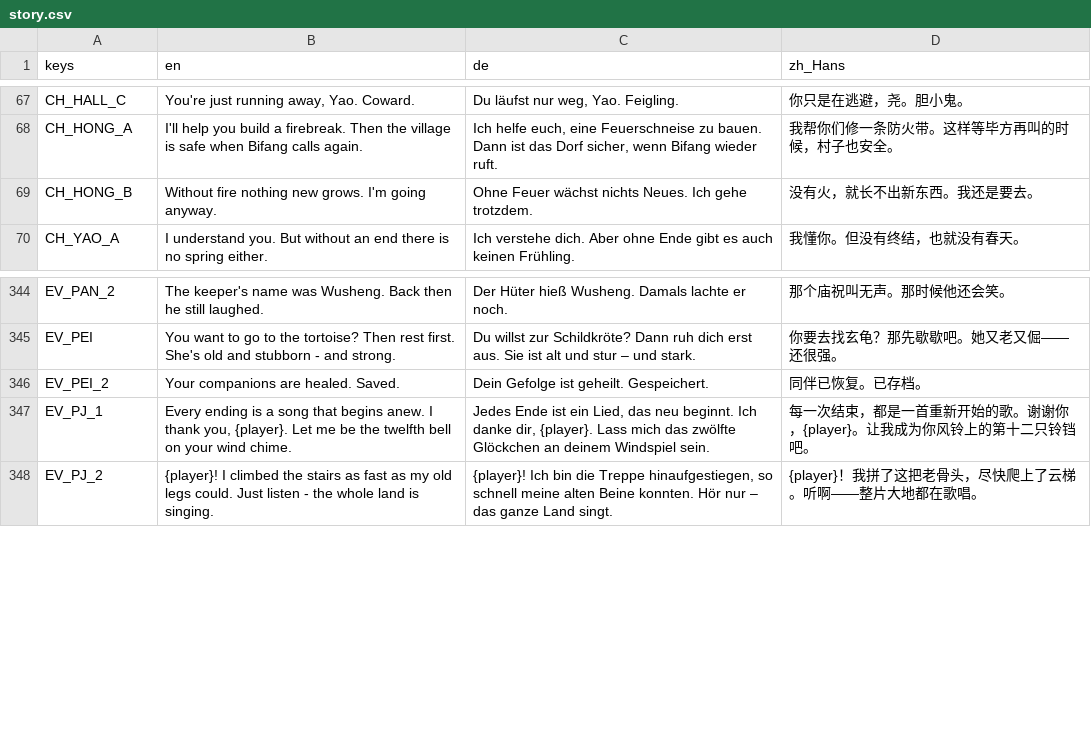
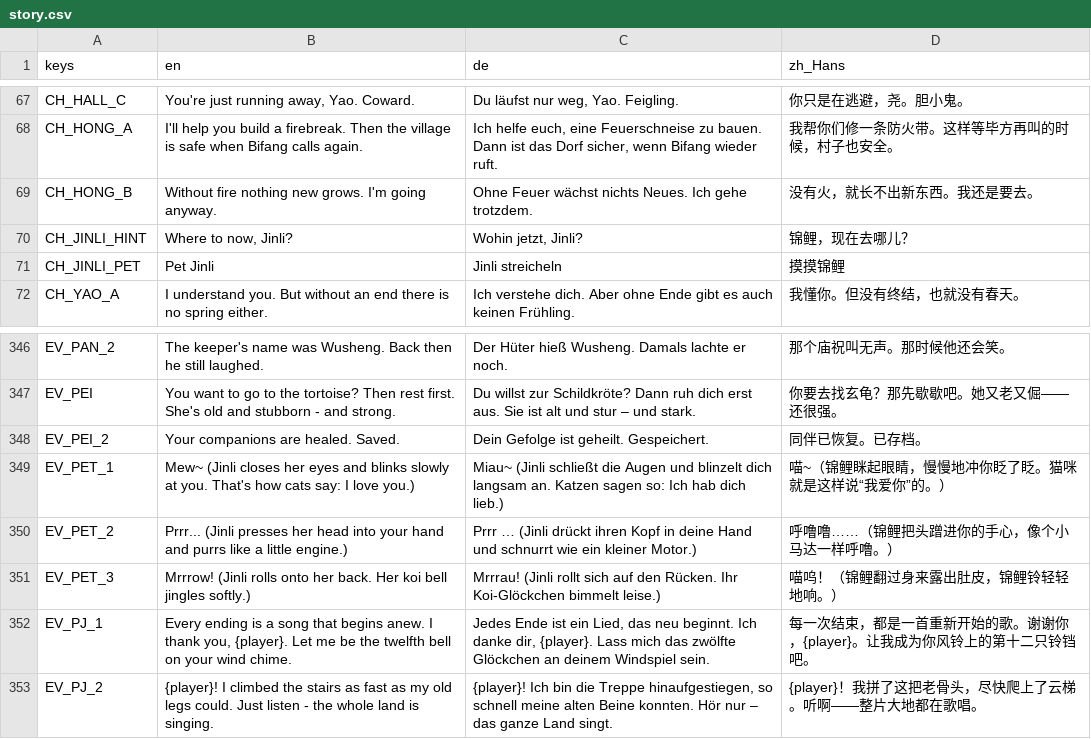
Before and after one commit to sunsetterphoto/wuyin, a CSV file: game/data/i18n/story.csv, drawn as a sheet; only a part is shown, gaps mark what is left out; the diff names each change by its address in the sheet, - before the commit and + after, or states it on an @@ line.

```diff
--- a/game/data/i18n/story.csv
+++ b/game/data/i18n/story.csv
+row 70: CH_JINLI_HINT | Where to now, Jinli? | Wohin jetzt, Jinli? | 锦鲤，现在去哪儿？
+row 71: CH_JINLI_PET | Pet Jinli | Jinli streicheln | 摸摸锦鲤
+row 349: EV_PET_1 | Mew~ (Jinli closes her eyes and blinks slowly at you. That's how cats say: I love you.) | Miau~ (Jinli schließt die Augen und blinzelt dich langsam an. Katzen sagen so: Ich hab dich lieb.) | 喵~（锦鲤眯起眼睛，慢慢地冲你眨了眨。猫咪就是这样说“我爱你”的。）
+row 350: EV_PET_2 | Prrr... (Jinli presses her head into your hand and purrs like a little engine.) | Prrr … (Jinli drückt ihren Kopf in deine Hand und schnurrt wie ein kleiner Motor.) | 呼噜噜……（锦鲤把头蹭进你的手心，像个小马达一样呼噜。）
+row 351: EV_PET_3 | Mrrrow! (Jinli rolls onto her back. Her koi bell jingles softly.) | Mrrrau! (Jinli rollt sich auf den Rücken. Ihr Koi-Glöckchen bimmelt leise.) | 喵呜！（锦鲤翻过身来露出肚皮，锦鲤铃轻轻地响。）
```
Also changed, not shown: 5 other files.
